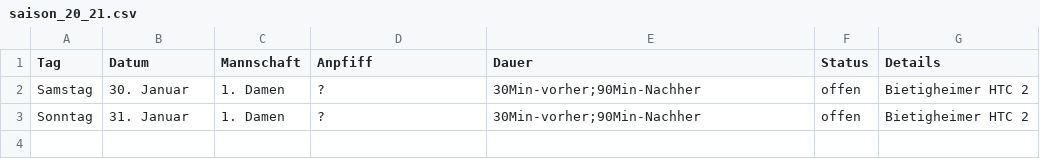
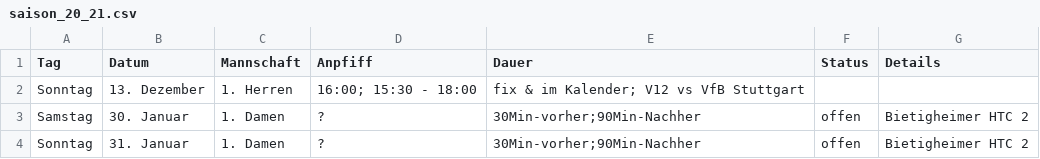
Before and after one commit to feldsaison/hallensaison, a CSV file: saison_20_21.csv, drawn as a sheet.

Commit message:
Update saison_20_21.csv

```diff
--- a/saison_20_21.csv
+++ b/saison_20_21.csv
@@ -1,2 +1,3 @@
 Tag, Datum, Mannschaft, Anpfiff, Dauer, Status, Details
+Sonntag, 13. Dezember, 1. Herren, 16:00; 15:30 - 18:00, fix & im Kalender; V12 vs VfB Stuttgart
 Samstag,30. Januar, 1. Damen,?,30Min-vorher;90Min-Nachher, offen, Bietigheimer HTC 2
```
